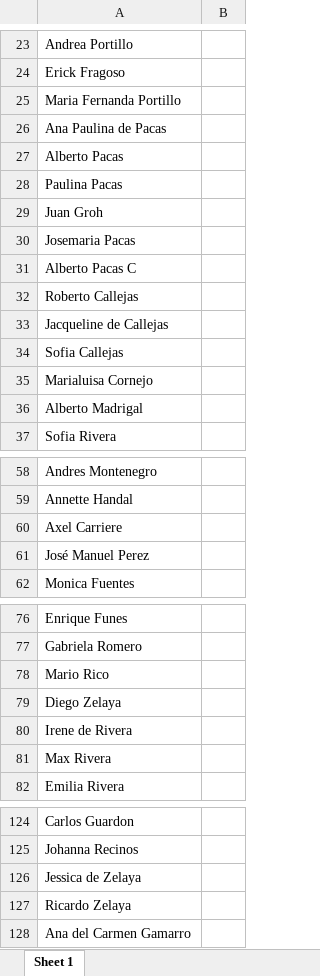
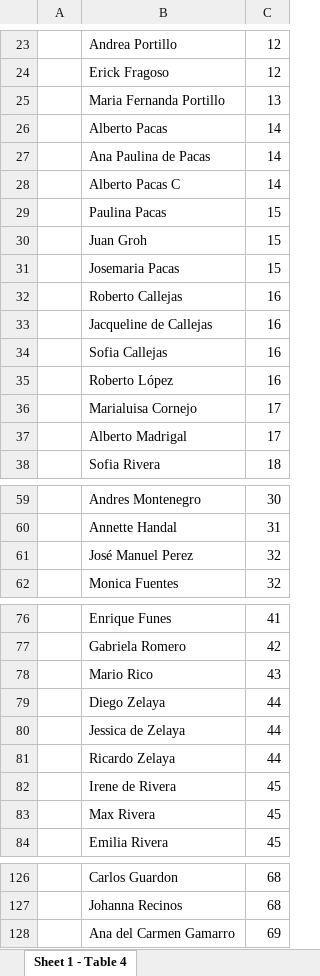
Before and after one commit to Val435/wedding_backend, an Excel workbook: prisma/guest.xlsx, sheet Sheet 1 - Table 4, drawn as a sheet; only a part is shown, gaps mark what is left out; values as stored, in another font and other column widths than the file's, no cell formats; removed rows and columns are numbered as before the commit, all else as after; the diff covers the shown part only; the diff names each change by its address in the sheet, - before the commit and + after, or states it on an @@ line.

```diff
--- a/prisma/guest.xlsx (sheet Sheet 1 - Table 4)
+++ b/prisma/guest.xlsx (sheet Sheet 1 - Table 4)
-sheet tab: Sheet 1
+sheet tab: Sheet 1 - Table 4
+column A, empty
-column B, empty
+column C, rows 23-25: 12 | 12 | 13; row 27: 14; rows 29-34: 15 | 15 | 15 | 16 | 16 | 16; rows 36-38: 17 | 17 | 18; rows 59-62: 30 | 31 | 32 | 32; rows 76-79: 41 | 42 | 43 | 44; rows 82-84: all 45; rows 126-128: 68 | 68 | 69
@@ row 27 moved to row 26: Alberto Pacas @@
@@ row 31 moved to row 28: Alberto Pacas C @@
+row 35:  | Roberto López | 16
-row 60: Axel Carriere
@@ row 126 moved to row 80: Jessica de Zelaya @@
@@ row 127 moved to row 81: Ricardo Zelaya @@
```
Also changed, not shown: 5 added rows, 4 removed rows, 1 edited cell and merged cells elsewhere in this sheet, cell formats.
